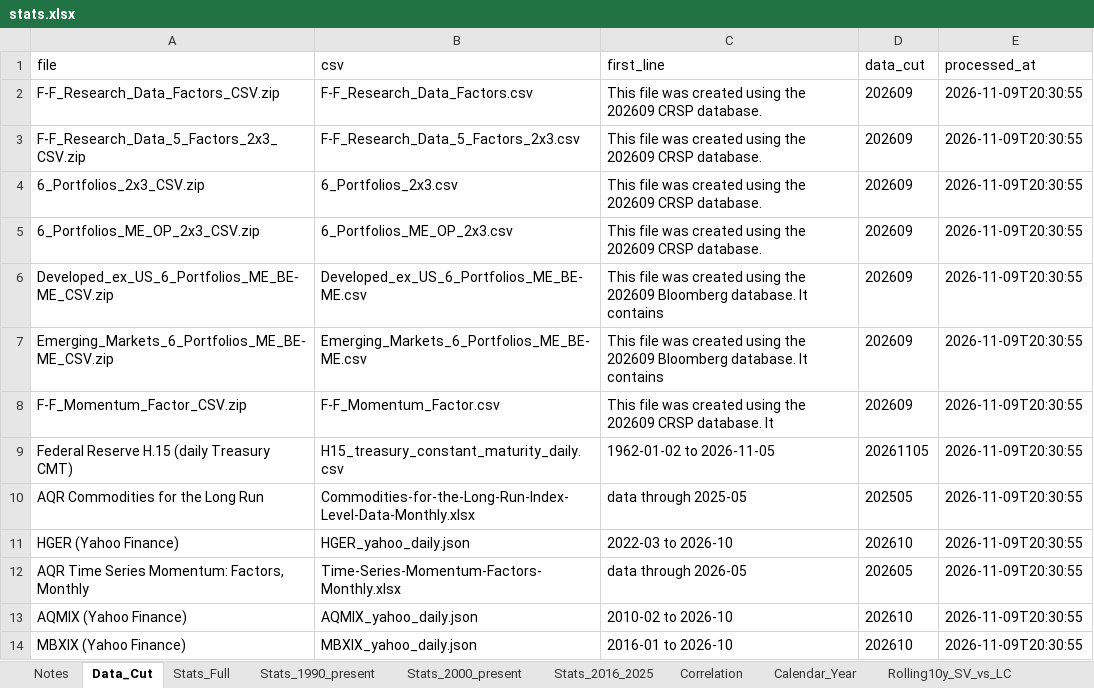
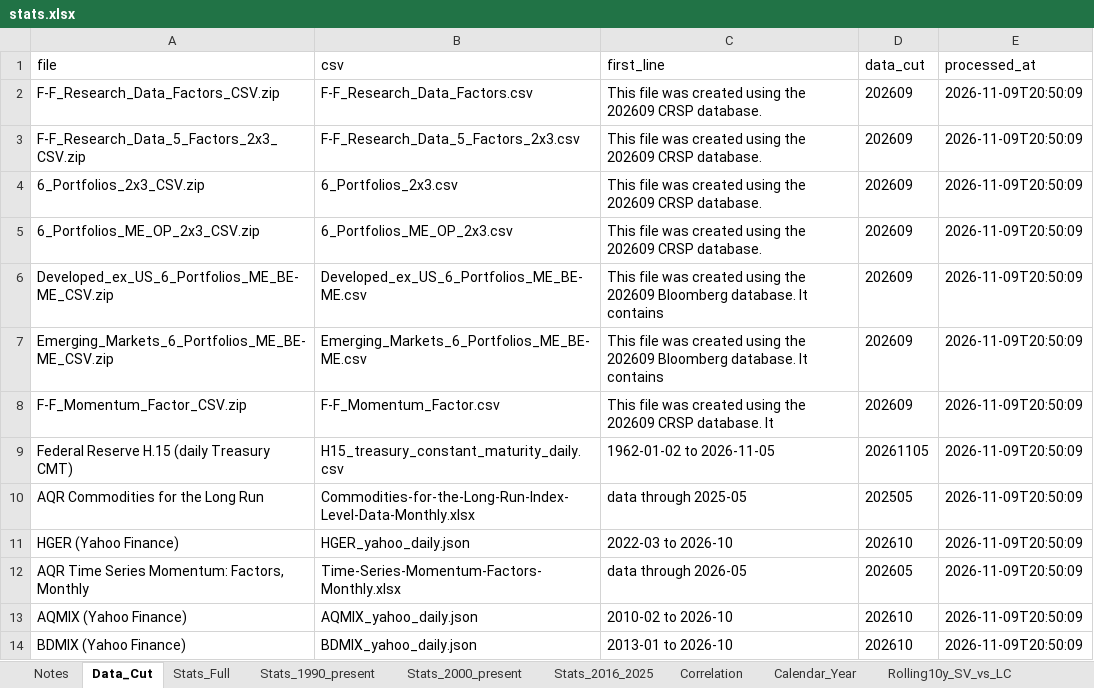
Before and after one commit to zacharynorman923-design/Optimizer, an Excel workbook: data/processed/stats.xlsx, sheet Data_Cut, drawn as a sheet; values as stored, in another font and other column widths than the file's, no borders; the diff names each change by its address in the sheet, - before the commit and + after, or states it on an @@ line.

```diff
--- a/data/processed/stats.xlsx (sheet Data_Cut)
+++ b/data/processed/stats.xlsx (sheet Data_Cut)
-E2:E14 (processed_at): 2026-11-09T20:30:55
+E2:E14 (processed_at): 2026-11-09T20:50:09
-A14 (file): MBXIX (Yahoo Finance)
+A14 (file): BDMIX (Yahoo Finance)
-B14 (csv): MBXIX_yahoo_daily.json
+B14 (csv): BDMIX_yahoo_daily.json
-C14 (first_line): 2016-01 to 2026-10
+C14 (first_line): 2013-01 to 2026-10
```
Also changed, not shown: sheet Correlation, sheet EquityLS_Splice, sheet Calendar_Year, sheet Stats_2016_2025, sheet Stats_1990_present, sheet Stats_2000_present, 4 more sheets, 12 other files.
